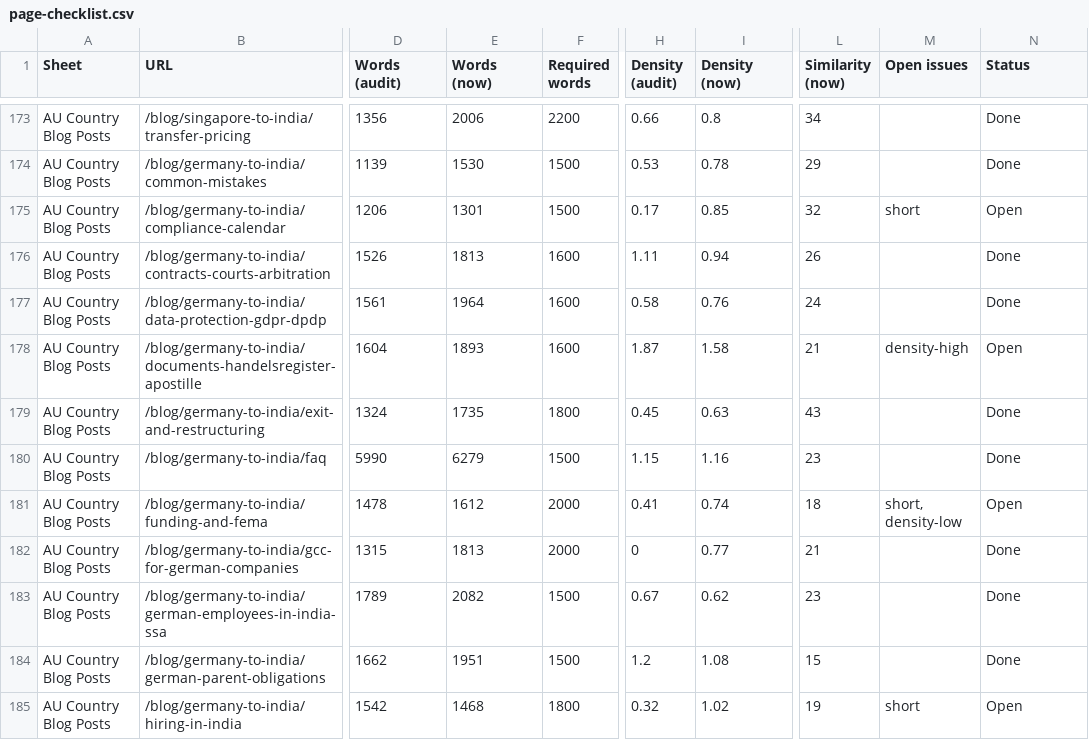
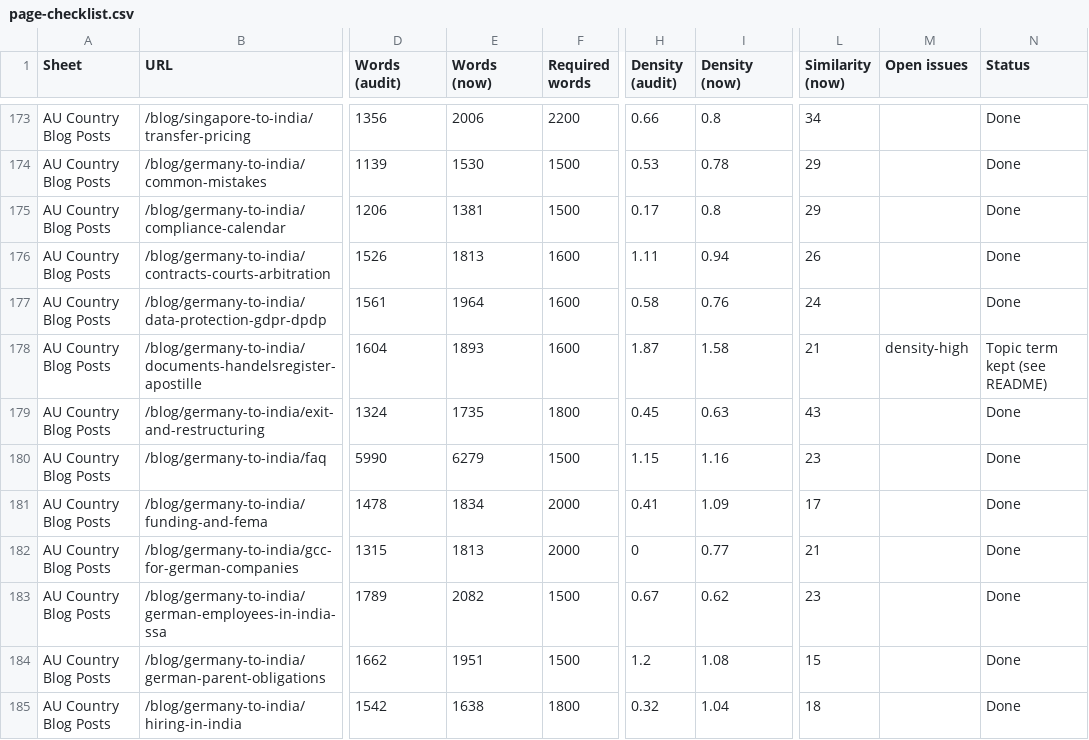
Before and after one commit to abhishekjaiin/au_corporate_preview, a CSV file: docs/seo-audit-2026-11/page-checklist.csv, drawn as a sheet; only a part is shown, gaps mark what is left out; the diff covers the shown part only; the diff names each change by its address in the sheet, - before the commit and + after, or states it on an @@ line.

```diff
--- a/docs/seo-audit-2026-11/page-checklist.csv
+++ b/docs/seo-audit-2026-11/page-checklist.csv
-E175 (Words (now)): 1301
+E175 (Words (now)): 1381
-I175 (Density (now)): 0.85
+I175 (Density (now)): 0.8
-L175 (Similarity (now)): 32
+L175 (Similarity (now)): 29
-M175 (Open issues): short
+M175 (Open issues): (empty)
-N175 (Status): Open
+N175 (Status): Done
-N178 (Status): Open
+N178 (Status): Topic term kept (see README)
-E181 (Words (now)): 1612
+E181 (Words (now)): 1834
-I181 (Density (now)): 0.74
+I181 (Density (now)): 1.09
-L181 (Similarity (now)): 18
+L181 (Similarity (now)): 17
-M181 (Open issues): short, density-low
+M181 (Open issues): (empty)
-N181 (Status): Open
+N181 (Status): Done
-E185 (Words (now)): 1468
+E185 (Words (now)): 1638
-I185 (Density (now)): 1.02
+I185 (Density (now)): 1.04
-L185 (Similarity (now)): 19
+L185 (Similarity (now)): 18
-M185 (Open issues): short
+M185 (Open issues): (empty)
-N185 (Status): Open
+N185 (Status): Done
```
Also changed, not shown: 132 edited cells elsewhere in this file, 23 other files.
